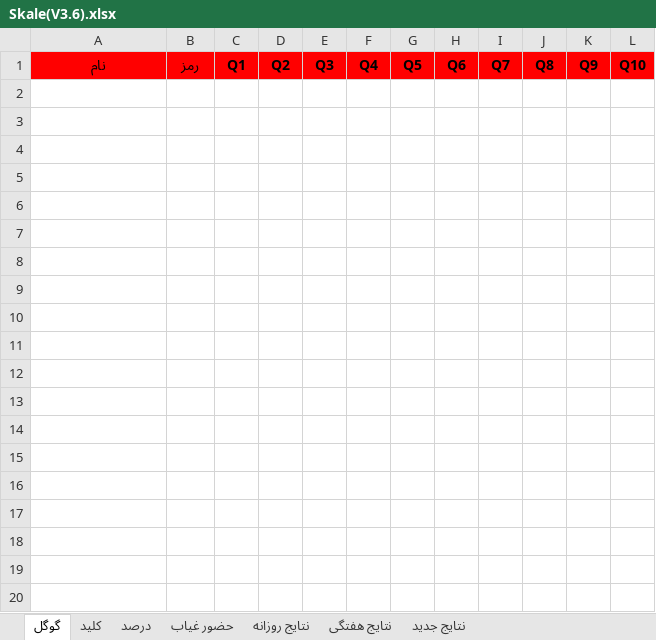
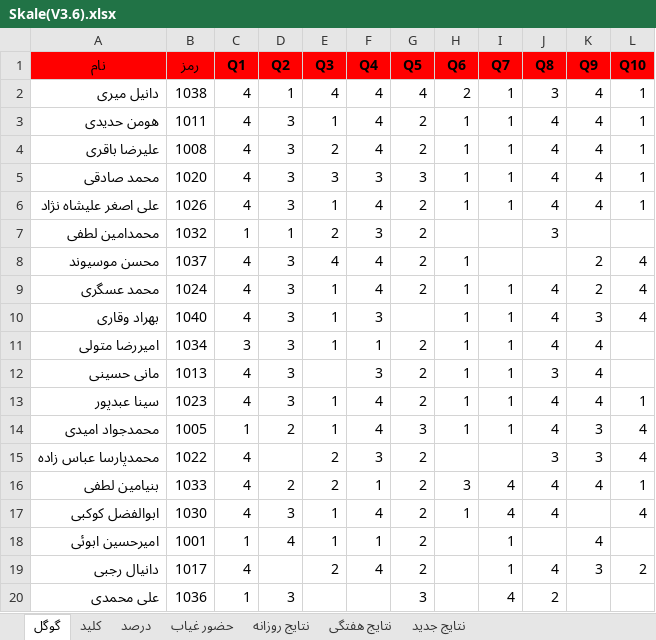
Before and after one commit to hengams/Quiz, an Excel workbook: week 7/زبان/Skale(V3.6).xlsx, sheet گوگل, drawn as a sheet; only a part is shown; values as stored, in another font and other column widths than the file's, no borders; the diff covers the shown part only; the diff names each change by its address in the sheet, - before the commit and + after, or states it on an @@ line.

```diff
--- a/week 7/زبان/Skale(V3.6).xlsx (sheet گوگل)
+++ b/week 7/زبان/Skale(V3.6).xlsx (sheet گوگل)
+row 2: دانیل میری | 1038 | 4 | 1 | 4 | 4 | 4 | 2 | 1 | 3 | 4 | 1
+row 3: هومن حدیدی | 1011 | 4 | 3 | 1 | 4 | 2 | 1 | 1 | 4 | 4 | 1
+row 4: علیرضا باقری | 1008 | 4 | 3 | 2 | 4 | 2 | 1 | 1 | 4 | 4 | 1
+row 5: محمد صادقی | 1020 | 4 | 3 | 3 | 3 | 3 | 1 | 1 | 4 | 4 | 1
+row 6: علی اصغر علیشاه نژاد | 1026 | 4 | 3 | 1 | 4 | 2 | 1 | 1 | 4 | 4 | 1
+row 7: محمدامین لطفی | 1032 | 1 | 1 | 2 | 3 | 2 |  |  | 3
+row 8: محسن موسیوند | 1037 | 4 | 3 | 4 | 4 | 2 | 1 |  |  | 2 | 4
+row 9: محمد عسگری | 1024 | 4 | 3 | 1 | 4 | 2 | 1 | 1 | 4 | 2 | 4
+row 10: بهراد وقاری | 1040 | 4 | 3 | 1 | 3 |  | 1 | 1 | 4 | 3 | 4
+row 11: امیررضا متولی | 1034 | 3 | 3 | 1 | 1 | 2 | 1 | 1 | 4 | 4
+row 12: مانی حسینی | 1013 | 4 | 3 |  | 3 | 2 | 1 | 1 | 3 | 4
+row 13: سینا عبدپور | 1023 | 4 | 3 | 1 | 4 | 2 | 1 | 1 | 4 | 4 | 1
+row 14: محمدجواد امیدی | 1005 | 1 | 2 | 1 | 4 | 3 | 1 | 1 | 4 | 3 | 4
+row 15: محمدپارسا عباس زاده | 1022 | 4 |  | 2 | 3 | 2 |  |  | 3 | 3 | 4
+row 16: بنیامین لطفی | 1033 | 4 | 2 | 2 | 1 | 2 | 3 | 4 | 4 | 4 | 1
+row 17: ابوالفضل کوکبی | 1030 | 4 | 3 | 1 | 4 | 2 | 1 | 4 | 4 |  | 4
+row 18: امیرحسین ابوئی | 1001 | 1 | 4 | 1 | 1 | 2 |  | 1 |  | 4
+row 19: دانیال رجبی | 1017 | 4 |  | 2 | 4 | 2 |  | 1 | 4 | 3 | 2
+row 20: علی محمدی | 1036 | 1 | 3 |  |  | 3 |  | 4 | 2
```
Also changed, not shown: 19 added rows elsewhere in this sheet, sheet درصد, sheet نتایج جدید, sheet نتایج روزانه, sheet حضور غیاب, sheet نتایج هفتگی, formulas that keep their value, 2 other files.
